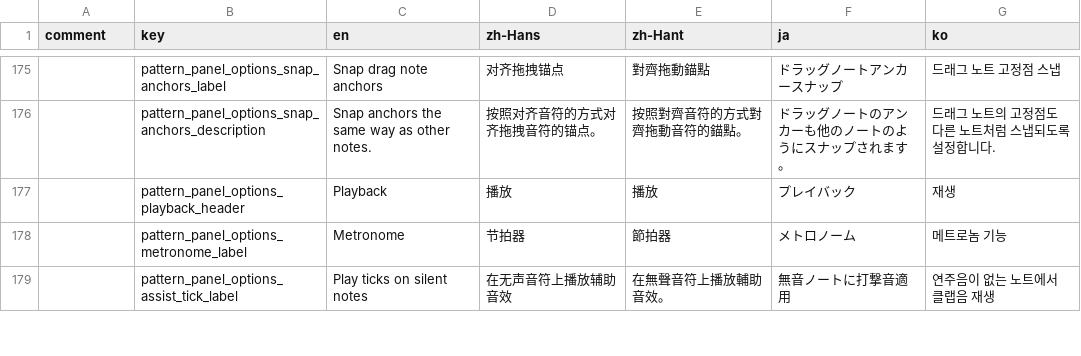
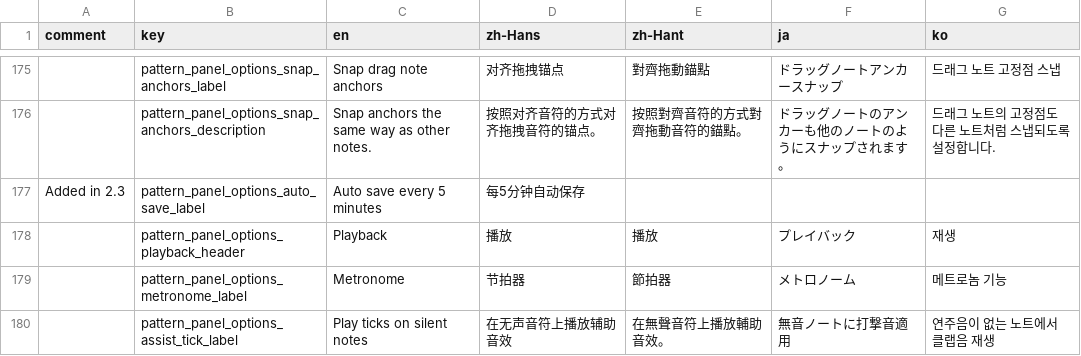
Before and after one commit to techmania-team/techmania, a CSV file: TECHMANIA/Assets/String Table (system).csv, drawn as a sheet; only a part is shown, gaps mark what is left out; the diff names each change by its address in the sheet, - before the commit and + after, or states it on an @@ line.

Commit message:
Added auto save to editor options.

```diff
--- a/TECHMANIA/Assets/String Table (system).csv
+++ b/TECHMANIA/Assets/String Table (system).csv
+row 177: Added in 2.3 | pattern_panel_options_auto_save_label | Auto save every 5 minutes | 每5分钟自动保存
```
Also changed, not shown: 9 other files.
